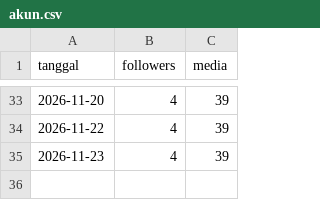
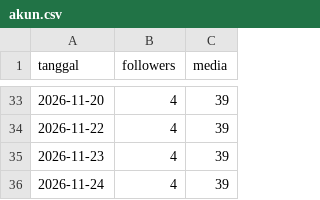
Before and after one commit to Nara-edu26/nara-autopilot, a CSV file: data/akun.csv, drawn as a sheet; only a part is shown, gaps mark what is left out.

```diff
--- a/data/akun.csv
+++ b/data/akun.csv
@@ -35 +35,2 @@ tanggal,followers,media
 2026-11-23,4,39
+2026-11-24,4,39
```
Also changed, not shown: data/metrics.csv, data/ringkasan_post.csv, 1 other file.
